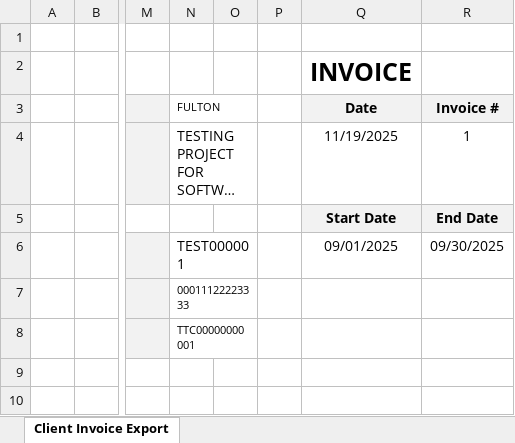
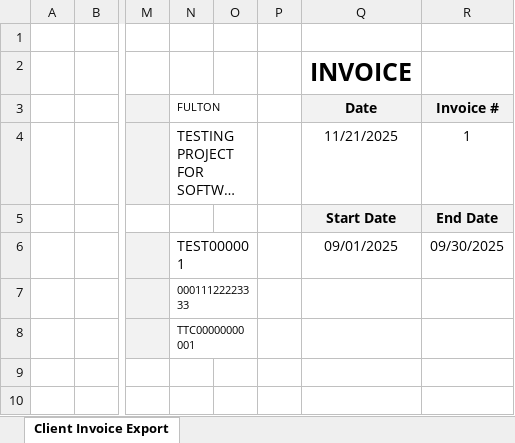
Before and after one commit to aaiglesias85/cag_concrete, an Excel workbook: public/uploads/invoice/invoice-1.xlsx, sheet Client Invoice Export, drawn as a sheet; only a part is shown, gaps mark what is left out; long unchanged cells end in …; values as stored, in another font and other column widths than the file's, no borders; charts and pictures not drawn; the diff names each change by its address in the sheet, - before the commit and + after, or states it on an @@ line.

```diff
--- a/public/uploads/invoice/invoice-1.xlsx (sheet Client Invoice Export)
+++ b/public/uploads/invoice/invoice-1.xlsx (sheet Client Invoice Export)
-Q4: 11/19/2025
+Q4: 11/21/2025
```
Also changed, not shown: 4 other files.
